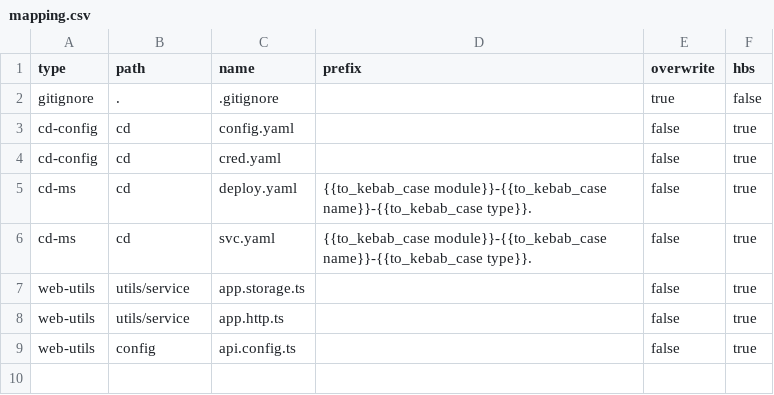
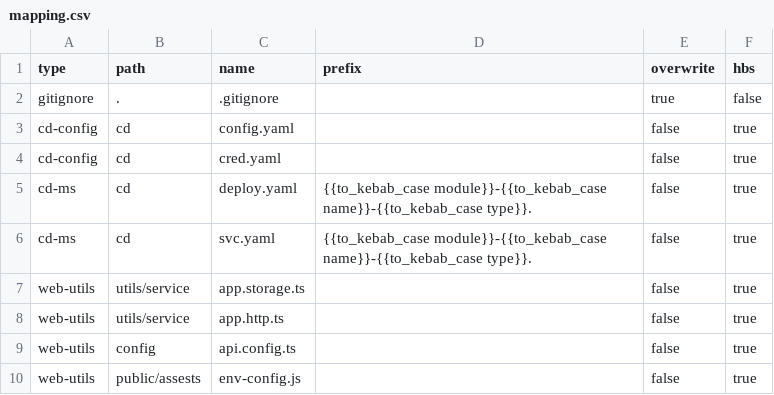
Before and after one commit to dfftech/sss-hbs, a CSV file: mapping.csv, drawn as a sheet.

```diff
--- a/mapping.csv
+++ b/mapping.csv
@@ -9 +9,2 @@ web-utils,utils/service,app.http.ts,,false,true
 web-utils,config,api.config.ts,,false,true
+web-utils,public/assests,env-config.js,,false,true
```
Also changed, not shown: 1 other file.
